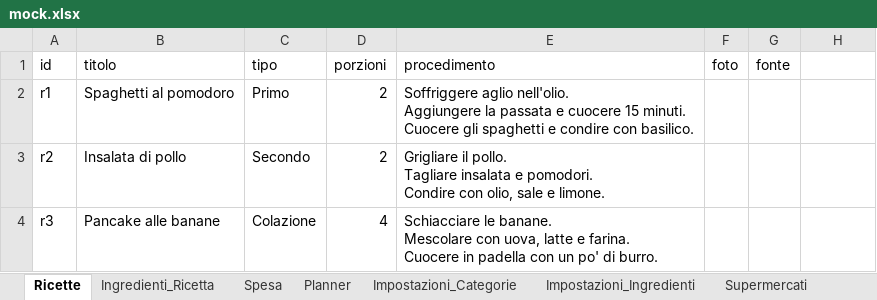
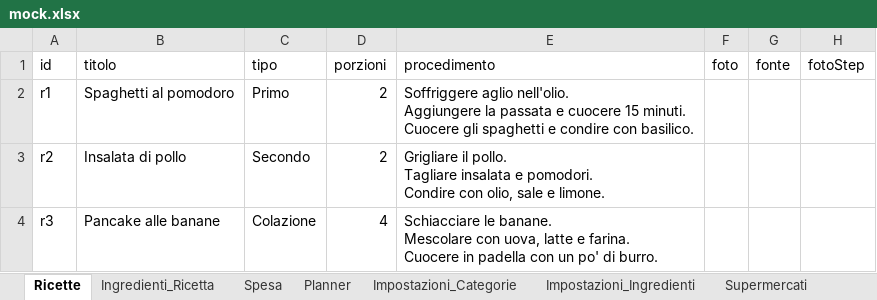
Before and after one commit to simozzano/mealplanner, an Excel workbook: mock/mock.xlsx, sheet Ricette, drawn as a sheet; values as stored, in another font and other column widths than the file's, no borders; the diff names each change by its address in the sheet, - before the commit and + after, or states it on an @@ line.

```diff
--- a/mock/mock.xlsx (sheet Ricette)
+++ b/mock/mock.xlsx (sheet Ricette)
-H1: (empty)
+H1: fotoStep
```
Also changed, not shown: sheet Spesa, sheet Ingredienti_Ricetta, public/mock/mock.xlsx, 24 other files.
